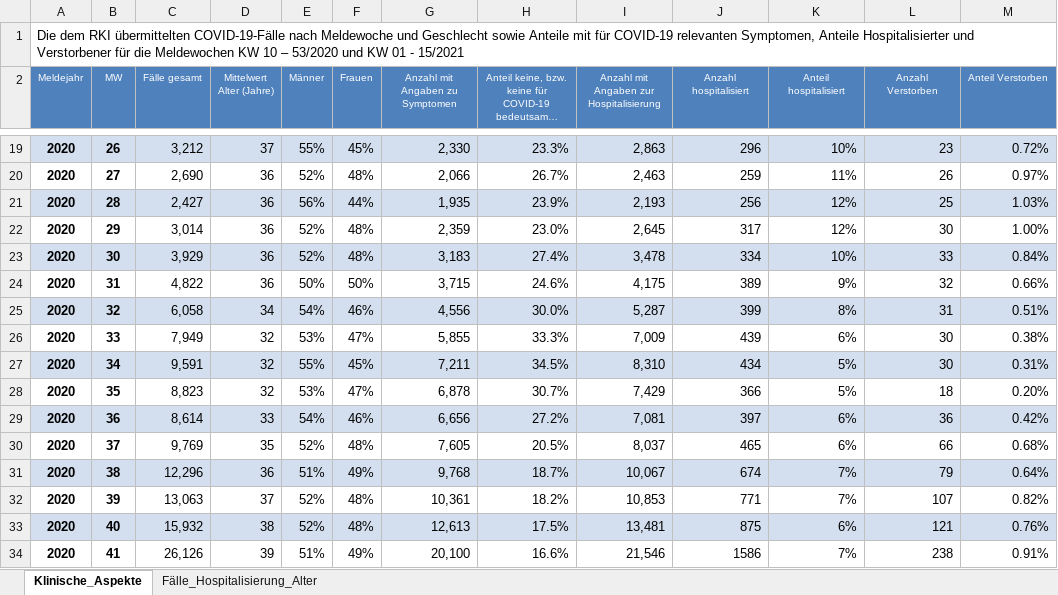
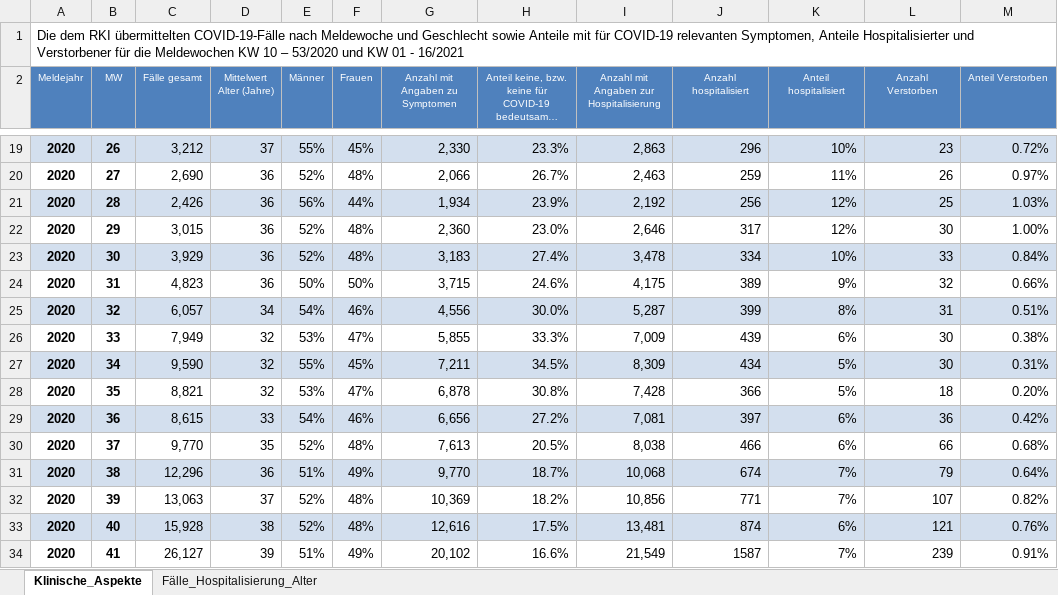
Before and after one commit to ofenloch/rki-data-evaluation, an Excel workbook: rki-data/RKI-Klinische-Aspekte.xlsx, sheet Klinische_Aspekte, drawn as a sheet; only a part is shown, gaps mark what is left out; long unchanged cells end in …; values as stored, in another font and other column widths than the file's, no borders; the diff covers the shown part only; the diff names each change by its address in the sheet, - before the commit and + after, or states it on an @@ line.

```diff
--- a/rki-data/RKI-Klinische-Aspekte.xlsx (sheet Klinische_Aspekte)
+++ b/rki-data/RKI-Klinische-Aspekte.xlsx (sheet Klinische_Aspekte)
-A1 (Meldejahr): …01 - 15/2021
+A1 (Meldejahr): …01 - 16/2021
-C21 (Fälle gesamt): 2,427
+C21 (Fälle gesamt): 2,426
-G21 (Anzahl mit Angaben zu Symptomen): 1,935
+G21 (Anzahl mit Angaben zu Symptomen): 1,934
-I21: 2,193
+I21: 2,192
-C22 (Fälle gesamt): 3,014
+C22 (Fälle gesamt): 3,015
-G22 (Anzahl mit Angaben zu Symptomen): 2,359
+G22 (Anzahl mit Angaben zu Symptomen): 2,360
-I22: 2,645
+I22: 2,646
-C24 (Fälle gesamt): 4,822
+C24 (Fälle gesamt): 4,823
-C25 (Fälle gesamt): 6,058
+C25 (Fälle gesamt): 6,057
-C27 (Fälle gesamt): 9,591
+C27 (Fälle gesamt): 9,590
-I27: 8,310
+I27: 8,309
-C28 (Fälle gesamt): 8,823
+C28 (Fälle gesamt): 8,821
-H28: 30.7%
+H28: 30.8%
-I28: 7,429
+I28: 7,428
-C29 (Fälle gesamt): 8,614
+C29 (Fälle gesamt): 8,615
-C30 (Fälle gesamt): 9,769
+C30 (Fälle gesamt): 9,770
-G30 (Anzahl mit Angaben zu Symptomen): 7,605
+G30 (Anzahl mit Angaben zu Symptomen): 7,613
-I30: 8,037
+I30: 8,038
-J30 (Anzahl hospitalisiert): 465
+J30 (Anzahl hospitalisiert): 466
-G31 (Anzahl mit Angaben zu Symptomen): 9,768
+G31 (Anzahl mit Angaben zu Symptomen): 9,770
-I31: 10,067
+I31: 10,068
-G32 (Anzahl mit Angaben zu Symptomen): 10,361
+G32 (Anzahl mit Angaben zu Symptomen): 10,369
-I32: 10,853
+I32: 10,856
-C33 (Fälle gesamt): 15,932
+C33 (Fälle gesamt): 15,928
-G33 (Anzahl mit Angaben zu Symptomen): 12,613
+G33 (Anzahl mit Angaben zu Symptomen): 12,616
-J33 (Anzahl hospitalisiert): 875
+J33 (Anzahl hospitalisiert): 874
-C34 (Fälle gesamt): 26,126
+C34 (Fälle gesamt): 26,127
-G34 (Anzahl mit Angaben zu Symptomen): 20,100
+G34 (Anzahl mit Angaben zu Symptomen): 20,102
-I34: 21,546
+I34: 21,549
-J34 (Anzahl hospitalisiert): 1586
+J34 (Anzahl hospitalisiert): 1587
-L34 (Anzahl Verstorben): 238
+L34 (Anzahl Verstorben): 239
```
Also changed, not shown: 10 added rows, 9 removed rows and 134 edited cells elsewhere in this sheet, sheet Fälle_Hospitalisierung_Alter, rki-data/RKI-Altersverteilung.xlsx, rki-data/RKI-Nowcasting_Zahlen.xlsx, 1 other file.
